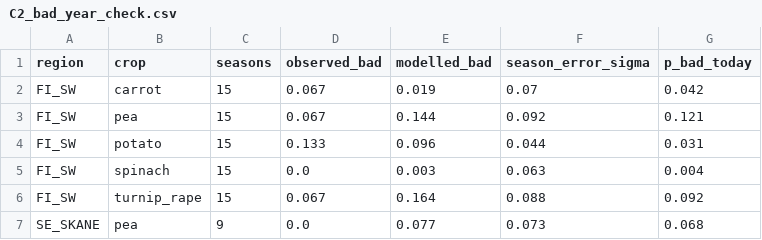
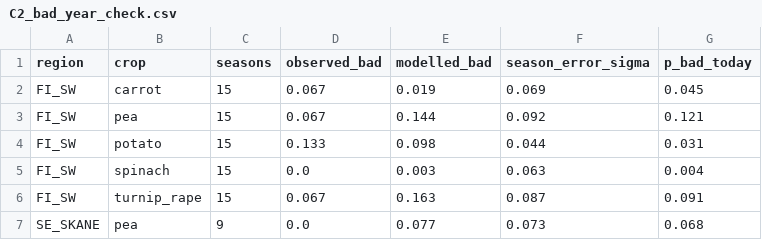
Before and after one commit to sinceai-lab/model-inference, a CSV file: outputs/C2_bad_year_check.csv, drawn as a sheet.

```diff
--- a/outputs/C2_bad_year_check.csv
+++ b/outputs/C2_bad_year_check.csv
@@ -1,7 +1,7 @@
 region,crop,seasons,observed_bad,modelled_bad,season_error_sigma,p_bad_today
-FI_SW,carrot,15,0.067,0.019,0.07,0.042
+FI_SW,carrot,15,0.067,0.019,0.069,0.045
 FI_SW,pea,15,0.067,0.144,0.092,0.121
-FI_SW,potato,15,0.133,0.096,0.044,0.031
+FI_SW,potato,15,0.133,0.098,0.044,0.031
 FI_SW,spinach,15,0.0,0.003,0.063,0.004
-FI_SW,turnip_rape,15,0.067,0.164,0.088,0.092
+FI_SW,turnip_rape,15,0.067,0.163,0.087,0.091
 SE_SKANE,pea,9,0.0,0.077,0.073,0.068
```
Also changed, not shown: outputs/C1_yields_2027_2031_submission.csv, outputs/C2_detail_with_uncertainty.csv, 10 other files.
